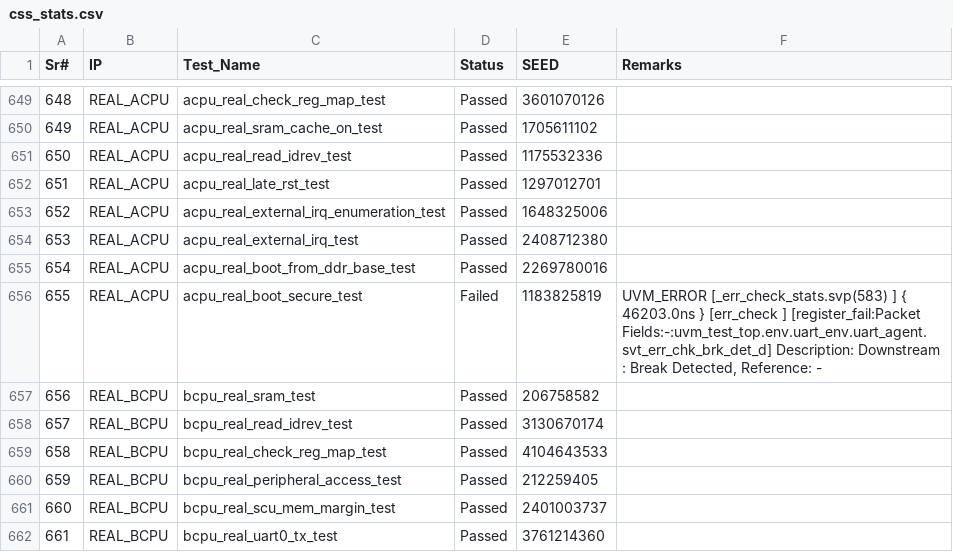
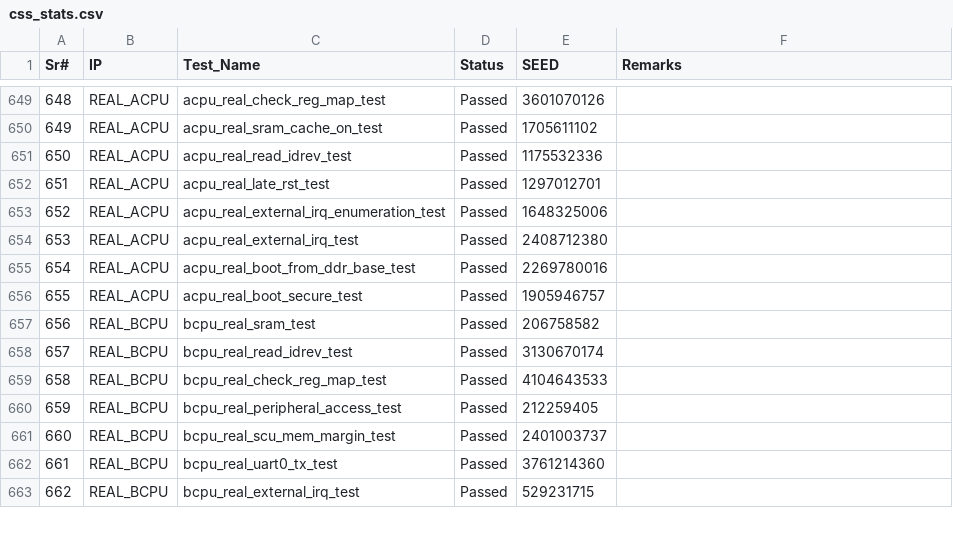
Before and after one commit to mahmoodulhassan-rs/dash_baord, a CSV file: css_stats.csv, drawn as a sheet; only a part is shown, gaps mark what is left out; the shorter side is filled out with more unchanged rows; the diff covers the shown part only.

```diff
--- a/css_stats.csv
+++ b/css_stats.csv
@@ -663,4 +659,3 @@ Sr#,IP,Test_Name,Status,SEED,Remarks
 654,REAL_ACPU,acpu_real_boot_from_ddr_base_test,Passed,2269780016,
-655,REAL_ACPU,acpu_real_boot_secure_test,Failed,1183825819,"UVM_ERROR [_err_check_stats.svp(583) ] { 46203.0ns } [err_check                     ] [register_fail:Packet Fields:-:uvm_test_top.env.uart_env.uart_agent.svt_err_chk_brk_det_d] Description: Downstream : Break Detected, Reference: -
-"
+655,REAL_ACPU,acpu_real_boot_secure_test,Passed,1905946757,
 656,REAL_BCPU,bcpu_real_sram_test,Passed,206758582,
```
Also changed, not shown: 15 edited cells elsewhere in this file, 5 other files.
